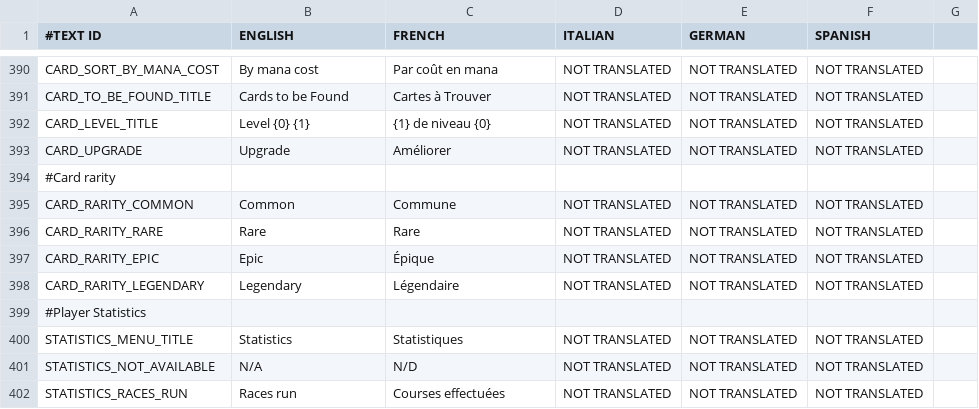
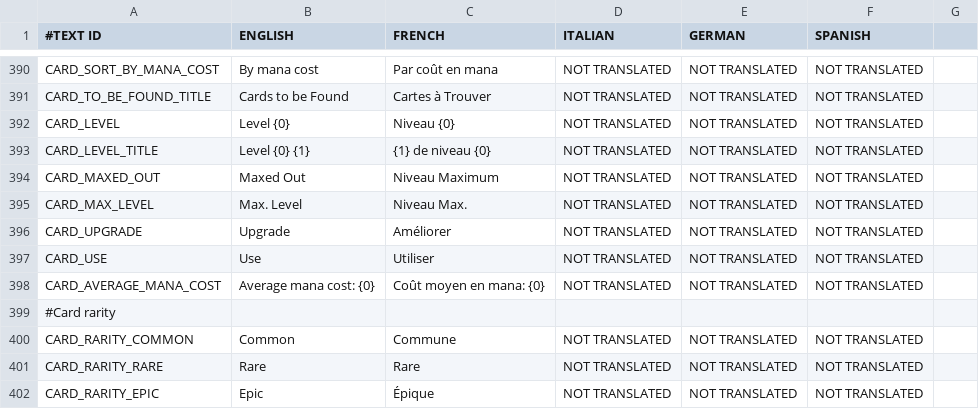
Before and after one commit to shahbazGamedev/Hero-s-Run, a CSV file: Assets/Resources/Localization/GameText.csv, drawn as a sheet; only a part is shown, gaps mark what is left out; the shorter side is filled out with more unchanged rows; the diff names each change by its address in the sheet, - before the commit and + after, or states it on an @@ line.

Commit message:
Card localization

```diff
--- a/Assets/Resources/Localization/GameText.csv
+++ b/Assets/Resources/Localization/GameText.csv
+row 392: CARD_LEVEL | Level {0} | Niveau {0} | NOT TRANSLATED | NOT TRANSLATED | NOT TRANSLATED
+row 394: CARD_MAXED_OUT | Maxed Out | Niveau Maximum | NOT TRANSLATED | NOT TRANSLATED | NOT TRANSLATED
+row 395: CARD_MAX_LEVEL | Max. Level | Niveau Max. | NOT TRANSLATED | NOT TRANSLATED | NOT TRANSLATED
+row 397: CARD_USE | Use | Utiliser | NOT TRANSLATED | NOT TRANSLATED | NOT TRANSLATED
+row 398: CARD_AVERAGE_MANA_COST | Average mana cost: {0} | Coût moyen en mana: {0} | NOT TRANSLATED | NOT TRANSLATED | NOT TRANSLATED
```
Also changed, not shown: 5 other files.
